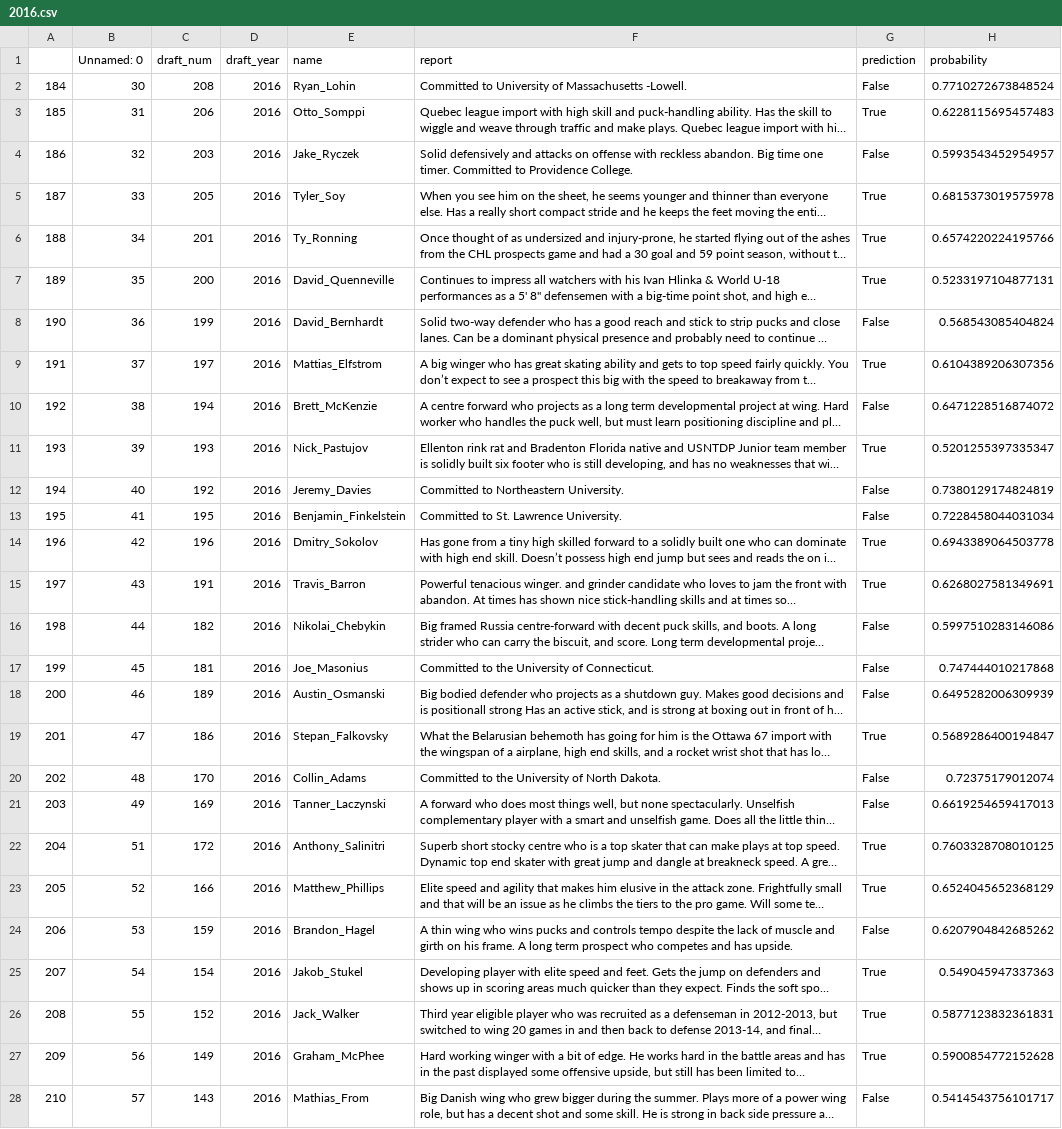
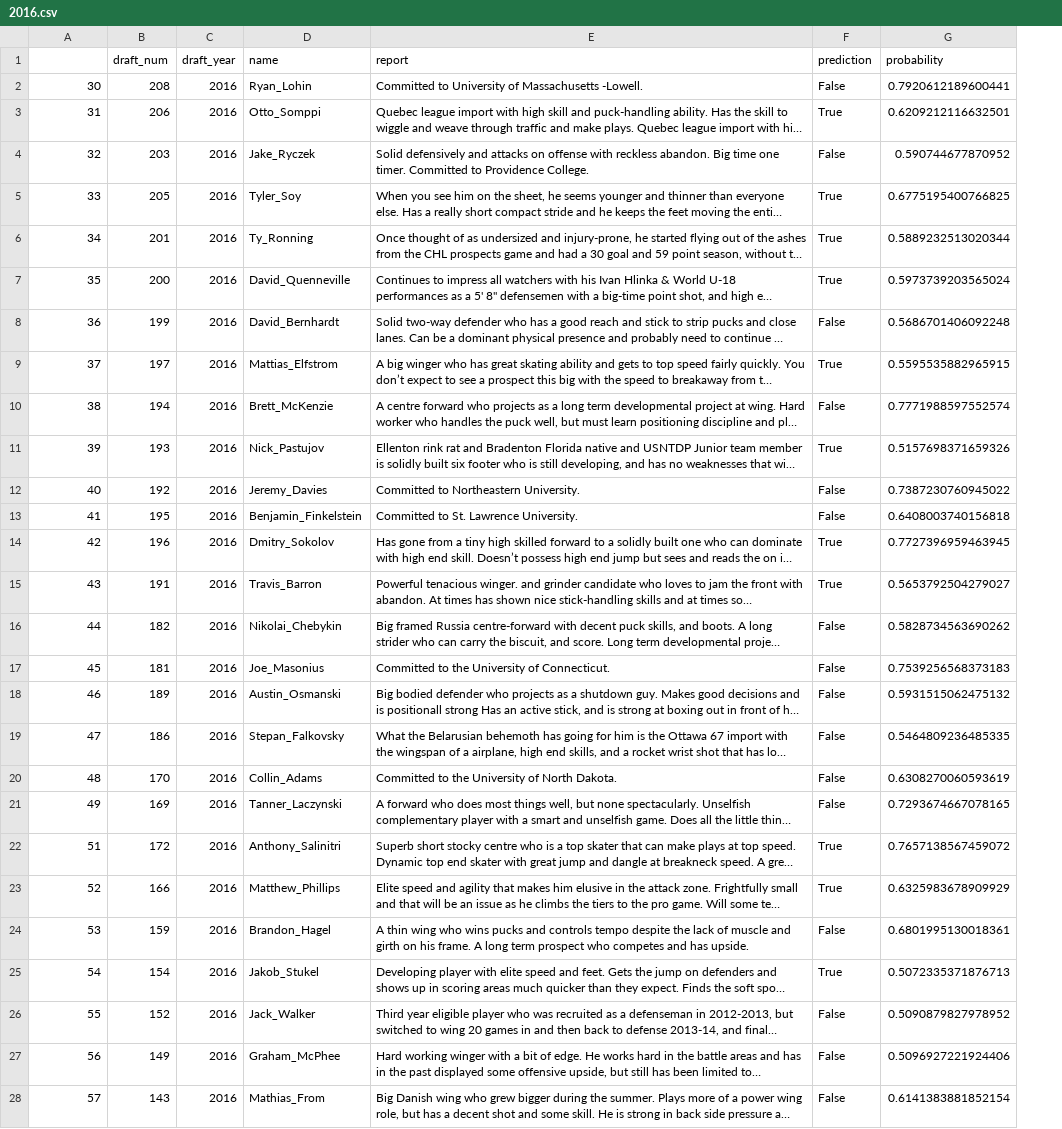
Before and after one commit to mattjliu/NHL-Prospect-Classifier, a CSV file: predictions/2016.csv, drawn as a sheet; only a part is shown; long unchanged cells end in …; removed rows and columns are numbered as before the commit, all else as after; the diff covers the shown part only; the diff names each change by its address in the sheet, - before the commit and + after, or states it on an @@ line.

```diff
--- a/predictions/2016.csv
+++ b/predictions/2016.csv
-column A, rows 2-28: 184 | 185 | 186 | 187 | 188 | 189 | 190 | 191 | 192 | 193 | 194 | 195 | 196 | 197 | 198 | 199 | 200 | 201 | 202 | 203 | 204 | 205 | 206 | 207 | 208 | 209 | 210
-A1: Unnamed: 0
+A1: (empty)
-G2 (probability): 0.7710272673848524
+G2 (probability): 0.7920612189600441
-G3 (probability): 0.6228115695457483
+G3 (probability): 0.6209212116632501
-G4 (probability): 0.5993543452954957
+G4 (probability): 0.590744677870952
-G5 (probability): 0.6815373019575978
+G5 (probability): 0.6775195400766825
-G6 (probability): 0.6574220224195766
+G6 (probability): 0.5889232513020344
-G7 (probability): 0.5233197104877131
+G7 (probability): 0.5973739203565024
-G8 (probability): 0.568543085404824
+G8 (probability): 0.5686701406092248
-G9 (probability): 0.6104389206307356
+G9 (probability): 0.5595535882965915
-G10 (probability): 0.6471228516874072
+G10 (probability): 0.7771988597552574
-G11 (probability): 0.5201255397335347
+G11 (probability): 0.5157698371659326
-G12 (probability): 0.7380129174824819
+G12 (probability): 0.7387230760945022
-G13 (probability): 0.7228458044031034
+G13 (probability): 0.6408003740156818
-G14 (probability): 0.6943389064503778
+G14 (probability): 0.7727396959463945
-G15 (probability): 0.6268027581349691
+G15 (probability): 0.5653792504279027
-G16 (probability): 0.5997510283146086
+G16 (probability): 0.5828734563690262
-G17 (probability): 0.747444010217868
+G17 (probability): 0.7539256568373183
-G18 (probability): 0.6495282006309939
+G18 (probability): 0.5931515062475132
-F19 (prediction): True
+F19 (prediction): False
-G19 (probability): 0.5689286400194847
+G19 (probability): 0.5464809236485335
-G20 (probability): 0.72375179012074
+G20 (probability): 0.6308270060593619
-G21 (probability): 0.6619254659417013
+G21 (probability): 0.7293674667078165
-G22 (probability): 0.7603328708010125
+G22 (probability): 0.7657138567459072
-G23 (probability): 0.6524045652368129
+G23 (probability): 0.6325983678909929
-G24 (probability): 0.6207904842685262
+G24 (probability): 0.6801995130018361
-G25 (probability): 0.549045947337363
+G25 (probability): 0.5072335371876713
-F26:F27 (prediction): True
+F26:F27 (prediction): False
-G26 (probability): 0.5877123832361831
+G26 (probability): 0.5090879827978952
-G27 (probability): 0.5900854772152628
+G27 (probability): 0.5096927221924406
-G28 (probability): 0.5414543756101717
+G28 (probability): 0.6141383881852154
```
Also changed, not shown: 85 edited cells elsewhere in this file, predictions/2017.csv, predictions/2018.csv, 10 other files.
